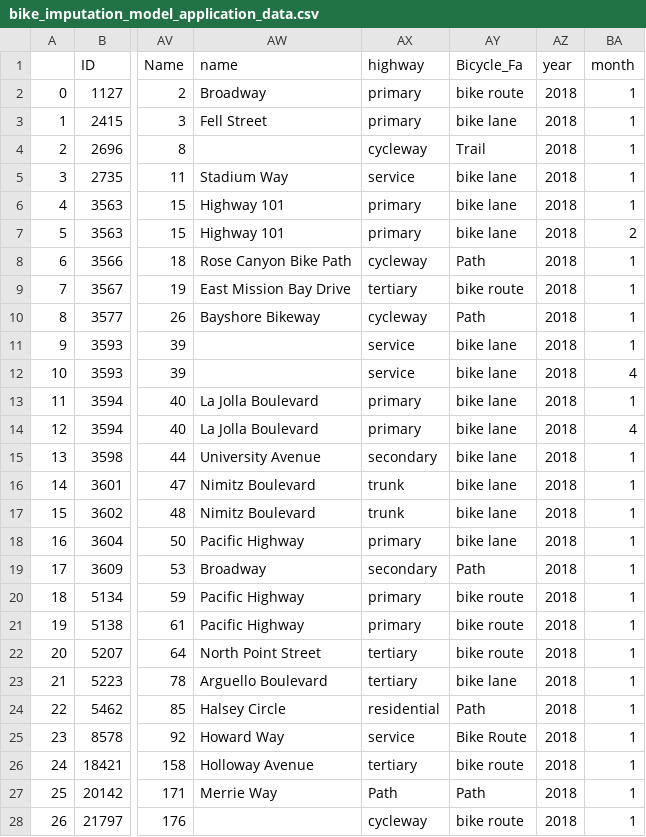
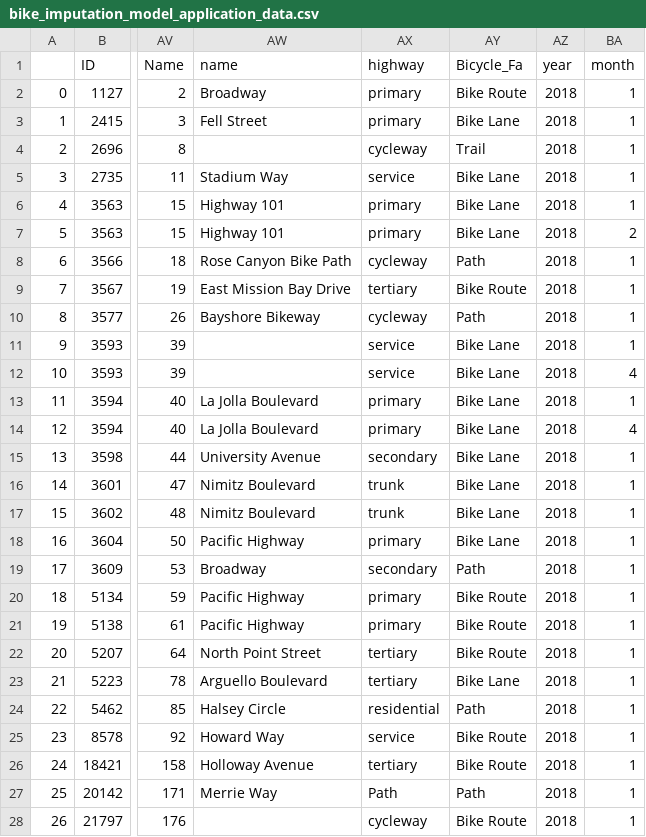
Before and after one commit to mintu07ruet/QC-Article, a CSV file: bike_imputation_model_application_data.csv, drawn as a sheet; only a part is shown, gaps mark what is left out; the diff covers the shown part only; the diff names each change by its address in the sheet, - before the commit and + after, or states it on an @@ line.

```diff
--- a/bike_imputation_model_application_data.csv
+++ b/bike_imputation_model_application_data.csv
-AY2 (Bicycle_Fa): bike route
+AY2 (Bicycle_Fa): Bike Route
-AY3 (Bicycle_Fa): bike lane
+AY3 (Bicycle_Fa): Bike Lane
-AY5:AY7 (Bicycle_Fa): bike lane
+AY5:AY7 (Bicycle_Fa): Bike Lane
-AY9 (Bicycle_Fa): bike route
+AY9 (Bicycle_Fa): Bike Route
-AY11:AY18 (Bicycle_Fa): bike lane
+AY11:AY18 (Bicycle_Fa): Bike Lane
-AY20:AY22 (Bicycle_Fa): bike route
+AY20:AY22 (Bicycle_Fa): Bike Route
-AY23 (Bicycle_Fa): bike lane
+AY23 (Bicycle_Fa): Bike Lane
-AY26 (Bicycle_Fa): bike route
+AY26 (Bicycle_Fa): Bike Route
-AY28 (Bicycle_Fa): bike route
+AY28 (Bicycle_Fa): Bike Route
```
Also changed, not shown: 62 edited cells elsewhere in this file, bike_MADBT_Prediction.csv, ped_MADPT_Prediction.csv, 4 other files.
